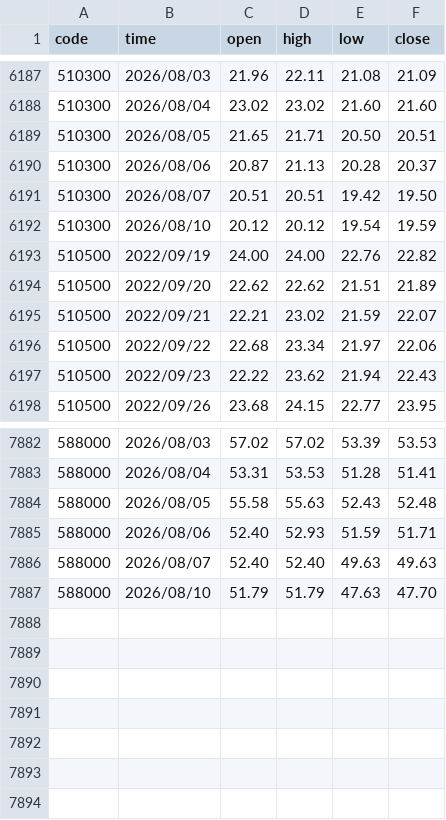
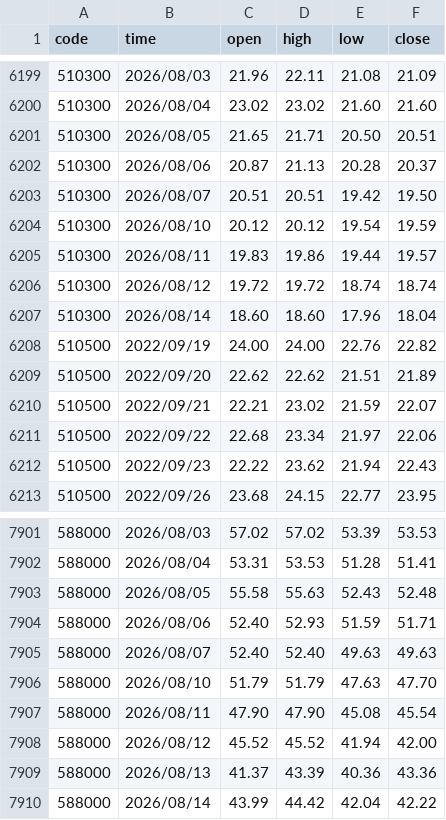
Before and after one commit to AILOVEU/NUXT_CN_OPTIONS, a CSV file: public/vixs.csv, drawn as a sheet; only a part is shown, gaps mark what is left out; the diff covers the shown part only.

```diff
--- a/public/vixs.csv
+++ b/public/vixs.csv
@@ -6192,2 +6204,5 @@ code,time,open,high,low,close
 510300,2026/08/10,20.12,20.12,19.54,19.59
+510300,2026/08/11,19.83,19.86,19.44,19.57
+510300,2026/08/12,19.72,19.72,18.74,18.74
+510300,2026/08/14,18.60,18.60,17.96,18.04
 510500,2022/09/19,24.00,24.00,22.76,22.82
@@ -7887 +7906,5 @@ code,time,open,high,low,close
 588000,2026/08/10,51.79,51.79,47.63,47.70
+588000,2026/08/11,47.90,47.90,45.08,45.54
+588000,2026/08/12,45.52,45.52,41.94,42.00
+588000,2026/08/13,41.37,43.39,40.36,43.36
+588000,2026/08/14,43.99,44.42,42.04,42.22
```
Also changed, not shown: 16 added rows elsewhere in this file, public/data_etfoption.csv, public/data_stockindex.csv, 12 other files.
